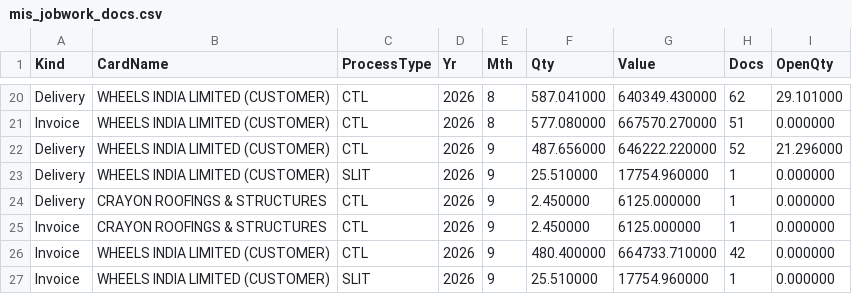
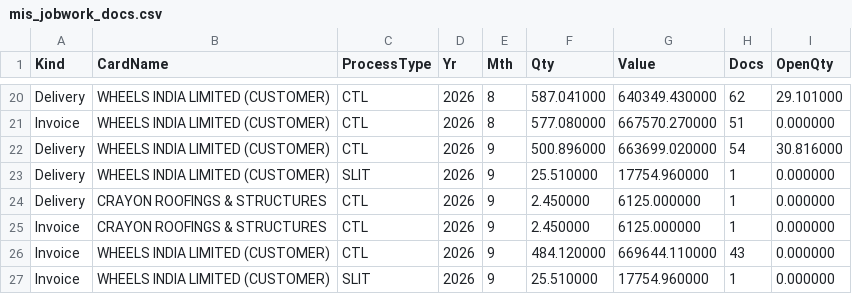
Before and after one commit to BSC23609/bsc-stock-data, a CSV file: mis_jobwork_docs.csv, drawn as a sheet; only a part is shown, gaps mark what is left out.

```diff
--- a/mis_jobwork_docs.csv
+++ b/mis_jobwork_docs.csv
@@ -21,3 +21,3 @@ Delivery,WHEELS INDIA LIMITED (CUSTOMER),CTL,2026,8,587.041000,640349.430000,62,
 Invoice,WHEELS INDIA LIMITED (CUSTOMER),CTL,2026,8,577.080000,667570.270000,51,0.000000
-Delivery,WHEELS INDIA LIMITED (CUSTOMER),CTL,2026,9,487.656000,646222.220000,52,21.296000
+Delivery,WHEELS INDIA LIMITED (CUSTOMER),CTL,2026,9,500.896000,663699.020000,54,30.816000
 Delivery,WHEELS INDIA LIMITED (CUSTOMER),SLIT,2026,9,25.510000,17754.960000,1,0.000000
@@ -25,3 +25,3 @@ Delivery,CRAYON ROOFINGS & STRUCTURES,CTL,2026,9,2.450000,6125.000000,1,0.000000
 Invoice,CRAYON ROOFINGS & STRUCTURES,CTL,2026,9,2.450000,6125.000000,1,0.000000
-Invoice,WHEELS INDIA LIMITED (CUSTOMER),CTL,2026,9,480.400000,664733.710000,42,0.000000
+Invoice,WHEELS INDIA LIMITED (CUSTOMER),CTL,2026,9,484.120000,669644.110000,43,0.000000
 Invoice,WHEELS INDIA LIMITED (CUSTOMER),SLIT,2026,9,25.510000,17754.960000,1,0.000000
```
Also changed, not shown: mis_jobwork_balance.csv, mis_jobwork_flow.csv, 3 other files.
